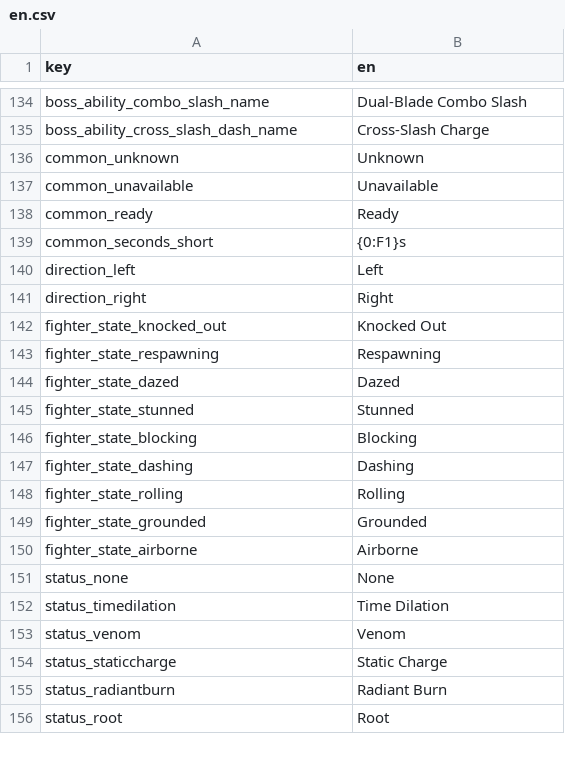
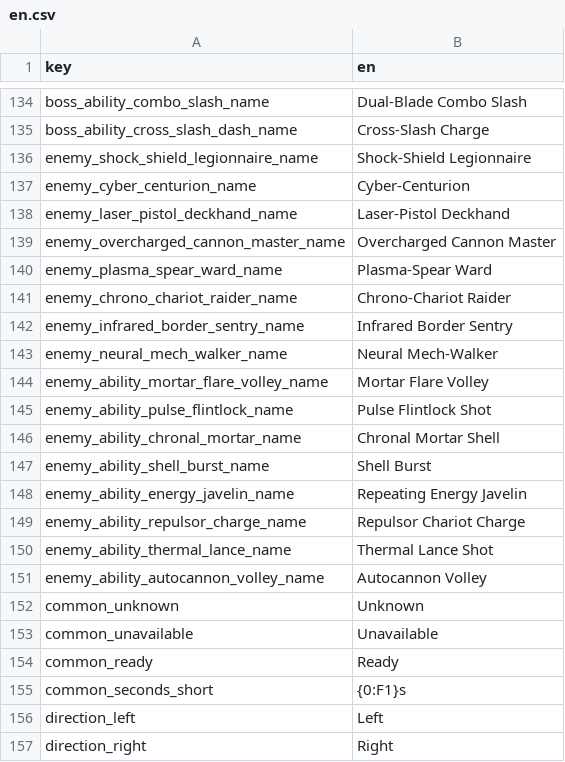
Before and after one commit to malakey/fighters-through-time-v3, a CSV file: localization/en.csv, drawn as a sheet; only a part is shown, gaps mark what is left out; the shorter side is filled out with more unchanged rows; the diff names each change by its address in the sheet, - before the commit and + after, or states it on an @@ line.

```diff
--- a/localization/en.csv
+++ b/localization/en.csv
+row 136: enemy_shock_shield_legionnaire_name | Shock-Shield Legionnaire
+row 137: enemy_cyber_centurion_name | Cyber-Centurion
+row 138: enemy_laser_pistol_deckhand_name | Laser-Pistol Deckhand
+row 139: enemy_overcharged_cannon_master_name | Overcharged Cannon Master
+row 140: enemy_plasma_spear_ward_name | Plasma-Spear Ward
+row 141: enemy_chrono_chariot_raider_name | Chrono-Chariot Raider
+row 142: enemy_infrared_border_sentry_name | Infrared Border Sentry
+row 143: enemy_neural_mech_walker_name | Neural Mech-Walker
+row 144: enemy_ability_mortar_flare_volley_name | Mortar Flare Volley
+row 145: enemy_ability_pulse_flintlock_name | Pulse Flintlock Shot
+row 146: enemy_ability_chronal_mortar_name | Chronal Mortar Shell
+row 147: enemy_ability_shell_burst_name | Shell Burst
+row 148: enemy_ability_energy_javelin_name | Repeating Energy Javelin
+row 149: enemy_ability_repulsor_charge_name | Repulsor Chariot Charge
+row 150: enemy_ability_thermal_lance_name | Thermal Lance Shot
+row 151: enemy_ability_autocannon_volley_name | Autocannon Volley
```
Also changed, not shown: 20 other files.
